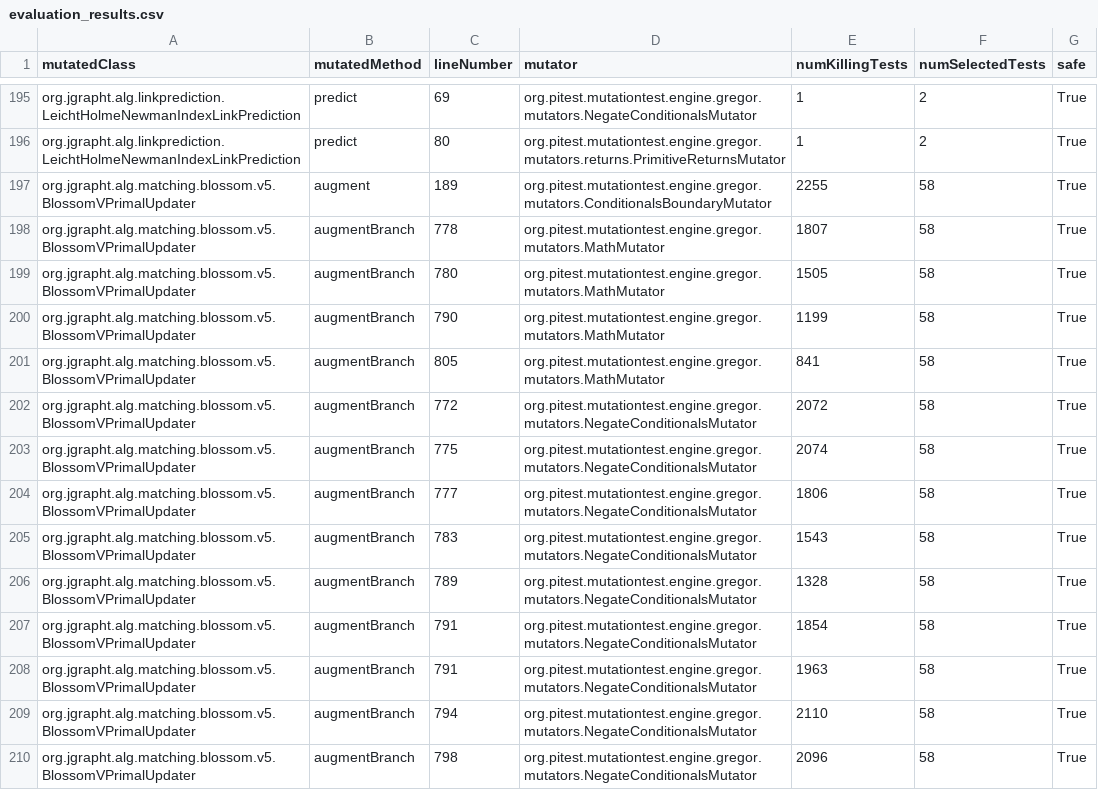
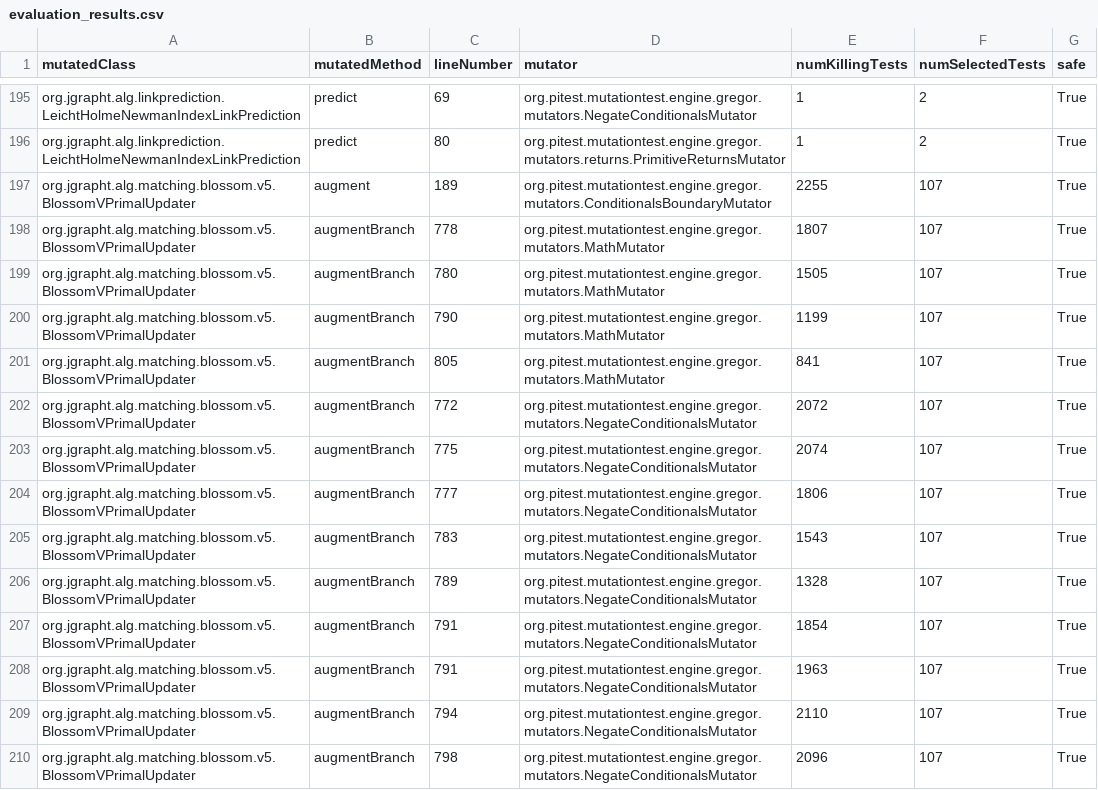
Before and after one commit to ljubisap/smart-test-picker-evaluation, a CSV file: jgrapht/results/aggregated/evaluation_results.csv, drawn as a sheet; only a part is shown, gaps mark what is left out; the diff covers the shown part only.

Commit message:
data: recollect coverage maps with corrected collector (70b3984)
Re-collect JGraphT, spring-core and PetClinic coverage maps using Smart Test Picker commit 70b3984626eb which includes:
- unique hash-suffixed session IDs (d42e7d2)
- append semantics for parameterized test invocations (70b3984)

Coverage map keys now use the format SimpleClass#method_a7f3b2c (7-hex hash of fully qualified test ID) across all four projects.

Results unchanged:
- Commons Lang: 99.87% (771/772), 4692 tests
- JGraphT:      99.81% (516/517), 2308 tests
- spring-core:  97.58% (443/454), 3624 tests
- PetClinic:    100%   (94/94),   52 tests
- Aggregate:    99.29% (1824/1837), 13 unsafe (5A/7B/1C)

Coverage content changes (from append fix):
- JGraphT: 201 tests gained additional coverage, 1 lost one class
- spring-core: 497 gained, 124 lost, 2 mixed
- PetClinic: identical content (key format only)
- No safety-status flips in any project

Taxonomy and mitigation outputs regenerated; --verify passes.

Collector provenance:
STP commit: 70b3984626ebed16db015c7c261eda132e999f10
Old pin:    50b44591fe7e (ancestor, missing both fixes)
Java:       OpenJDK 21.0.11
Maven:      3.9.15
Gradle:     8.14

```diff
--- a/jgrapht/results/aggregated/evaluation_results.csv
+++ b/jgrapht/results/aggregated/evaluation_results.csv
@@ -196,15 +196,15 @@ org.jgrapht.alg.linkprediction.LeichtHolmeNewmanIndexLinkPrediction,predict,69,o
 org.jgrapht.alg.linkprediction.LeichtHolmeNewmanIndexLinkPrediction,predict,80,org.pitest.mutationtest.engine.gregor.mutators.returns.PrimitiveReturnsMutator,1,2,True
-org.jgrapht.alg.matching.blossom.v5.BlossomVPrimalUpdater,augment,189,org.pitest.mutationtest.engine.gregor.mutators.ConditionalsBoundaryMutator,2255,58,True
-org.jgrapht.alg.matching.blossom.v5.BlossomVPrimalUpdater,augmentBranch,778,org.pitest.mutationtest.engine.gregor.mutators.MathMutator,1807,58,True
-org.jgrapht.alg.matching.blossom.v5.BlossomVPrimalUpdater,augmentBranch,780,org.pitest.mutationtest.engine.gregor.mutators.MathMutator,1505,58,True
-org.jgrapht.alg.matching.blossom.v5.BlossomVPrimalUpdater,augmentBranch,790,org.pitest.mutationtest.engine.gregor.mutators.MathMutator,1199,58,True
-org.jgrapht.alg.matching.blossom.v5.BlossomVPrimalUpdater,augmentBranch,805,org.pitest.mutationtest.engine.gregor.mutators.MathMutator,841,58,True
-org.jgrapht.alg.matching.blossom.v5.BlossomVPrimalUpdater,augmentBranch,772,org.pitest.mutationtest.engine.gregor.mutators.NegateConditionalsMutator,2072,58,True
-org.jgrapht.alg.matching.blossom.v5.BlossomVPrimalUpdater,augmentBranch,775,org.pitest.mutationtest.engine.gregor.mutators.NegateConditionalsMutator,2074,58,True
-org.jgrapht.alg.matching.blossom.v5.BlossomVPrimalUpdater,augmentBranch,777,org.pitest.mutationtest.engine.gregor.mutators.NegateConditionalsMutator,1806,58,True
-org.jgrapht.alg.matching.blossom.v5.BlossomVPrimalUpdater,augmentBranch,783,org.pitest.mutationtest.engine.gregor.mutators.NegateConditionalsMutator,1543,58,True
-org.jgrapht.alg.matching.blossom.v5.BlossomVPrimalUpdater,augmentBranch,789,org.pitest.mutationtest.engine.gregor.mutators.NegateConditionalsMutator,1328,58,True
-org.jgrapht.alg.matching.blossom.v5.BlossomVPrimalUpdater,augmentBranch,791,org.pitest.mutationtest.engine.gregor.mutators.NegateConditionalsMutator,1854,58,True
-org.jgrapht.alg.matching.blossom.v5.BlossomVPrimalUpdater,augmentBranch,791,org.pitest.mutationtest.engine.gregor.mutators.NegateConditionalsMutator,1963,58,True
-org.jgrapht.alg.matching.blossom.v5.BlossomVPrimalUpdater,augmentBranch,794,org.pitest.mutationtest.engine.gregor.mutators.NegateConditionalsMutator,2110,58,True
-org.jgrapht.alg.matching.blossom.v5.BlossomVPrimalUpdater,augmentBranch,798,org.pitest.mutationtest.engine.gregor.mutators.NegateConditionalsMutator,2096,58,True
+org.jgrapht.alg.matching.blossom.v5.BlossomVPrimalUpdater,augment,189,org.pitest.mutationtest.engine.gregor.mutators.ConditionalsBoundaryMutator,2255,107,True
+org.jgrapht.alg.matching.blossom.v5.BlossomVPrimalUpdater,augmentBranch,778,org.pitest.mutationtest.engine.gregor.mutators.MathMutator,1807,107,True
+org.jgrapht.alg.matching.blossom.v5.BlossomVPrimalUpdater,augmentBranch,780,org.pitest.mutationtest.engine.gregor.mutators.MathMutator,1505,107,True
+org.jgrapht.alg.matching.blossom.v5.BlossomVPrimalUpdater,augmentBranch,790,org.pitest.mutationtest.engine.gregor.mutators.MathMutator,1199,107,True
+org.jgrapht.alg.matching.blossom.v5.BlossomVPrimalUpdater,augmentBranch,805,org.pitest.mutationtest.engine.gregor.mutators.MathMutator,841,107,True
+org.jgrapht.alg.matching.blossom.v5.BlossomVPrimalUpdater,augmentBranch,772,org.pitest.mutationtest.engine.gregor.mutators.NegateConditionalsMutator,2072,107,True
+org.jgrapht.alg.matching.blossom.v5.BlossomVPrimalUpdater,augmentBranch,775,org.pitest.mutationtest.engine.gregor.mutators.NegateConditionalsMutator,2074,107,True
+org.jgrapht.alg.matching.blossom.v5.BlossomVPrimalUpdater,augmentBranch,777,org.pitest.mutationtest.engine.gregor.mutators.NegateConditionalsMutator,1806,107,True
+org.jgrapht.alg.matching.blossom.v5.BlossomVPrimalUpdater,augmentBranch,783,org.pitest.mutationtest.engine.gregor.mutators.NegateConditionalsMutator,1543,107,True
+org.jgrapht.alg.matching.blossom.v5.BlossomVPrimalUpdater,augmentBranch,789,org.pitest.mutationtest.engine.gregor.mutators.NegateConditionalsMutator,1328,107,True
+org.jgrapht.alg.matching.blossom.v5.BlossomVPrimalUpdater,augmentBranch,791,org.pitest.mutationtest.engine.gregor.mutators.NegateConditionalsMutator,1854,107,True
+org.jgrapht.alg.matching.blossom.v5.BlossomVPrimalUpdater,augmentBranch,791,org.pitest.mutationtest.engine.gregor.mutators.NegateConditionalsMutator,1963,107,True
+org.jgrapht.alg.matching.blossom.v5.BlossomVPrimalUpdater,augmentBranch,794,org.pitest.mutationtest.engine.gregor.mutators.NegateConditionalsMutator,2110,107,True
+org.jgrapht.alg.matching.blossom.v5.BlossomVPrimalUpdater,augmentBranch,798,org.pitest.mutationtest.engine.gregor.mutators.NegateConditionalsMutator,2096,107,True
```
Also changed, not shown: 160 edited cells elsewhere in this file, spring-core/results/aggregated/evaluation_results.csv, 10 other files.
